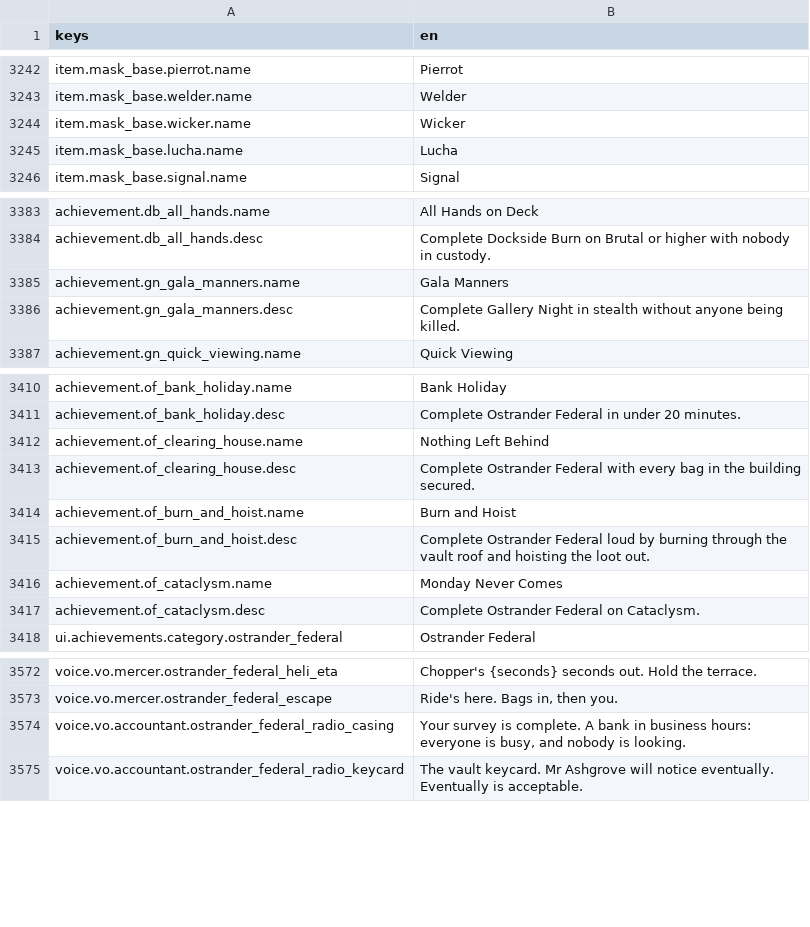
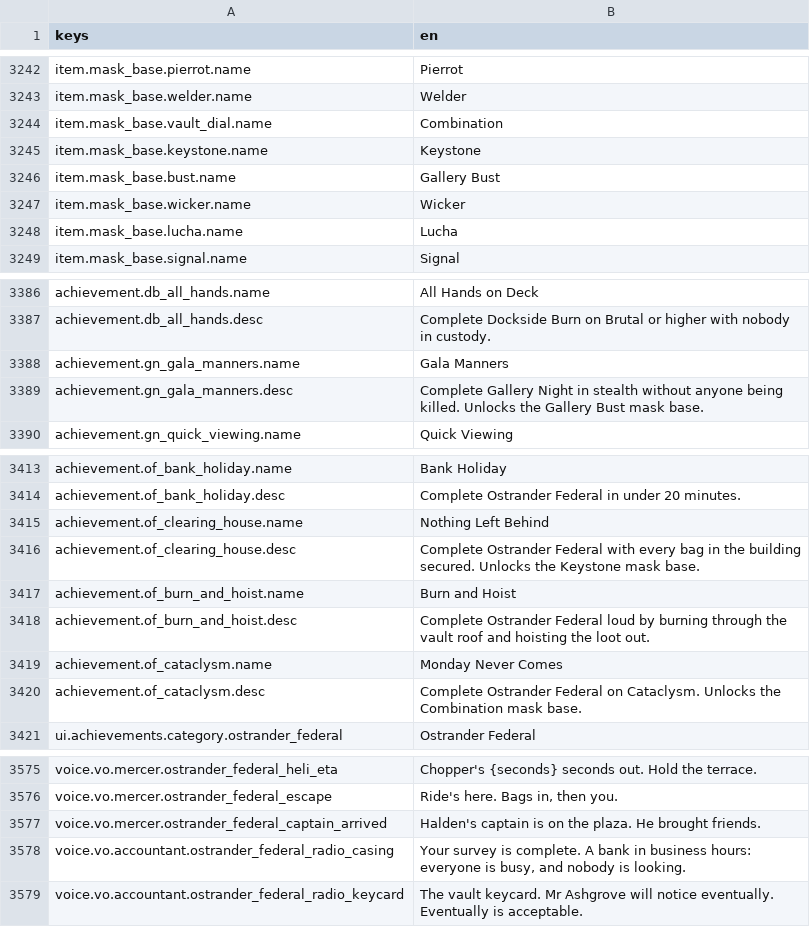
Before and after one commit to LeviticusFigglebottom/Claude-N-Capers, a CSV file: game/content/data/strings/strings.csv, drawn as a sheet; only a part is shown, gaps mark what is left out.

```diff
--- a/game/content/data/strings/strings.csv
+++ b/game/content/data/strings/strings.csv
@@ -3243,2 +3243,5 @@ item.mask_base.pierrot.name,Pierrot
 item.mask_base.welder.name,Welder
+item.mask_base.vault_dial.name,Combination
+item.mask_base.keystone.name,Keystone
+item.mask_base.bust.name,Gallery Bust
 item.mask_base.wicker.name,Wicker
@@ -3385,3 +3388,3 @@ achievement.db_all_hands.desc,Complete Dockside Burn on Brutal or higher with no
 achievement.gn_gala_manners.name,Gala Manners
-achievement.gn_gala_manners.desc,Complete Gallery Night in stealth without anyone being killed.
+achievement.gn_gala_manners.desc,Complete Gallery Night in stealth without anyone being killed. Unlocks the Gallery Bust mask base.
 achievement.gn_quick_viewing.name,Quick Viewing
@@ -3412,3 +3415,3 @@ achievement.of_bank_holiday.desc,Complete Ostrander Federal in under 20 minutes.
 achievement.of_clearing_house.name,Nothing Left Behind
-achievement.of_clearing_house.desc,Complete Ostrander Federal with every bag in the building secured.
+achievement.of_clearing_house.desc,Complete Ostrander Federal with every bag in the building secured. Unlocks the Keystone mask base.
 achievement.of_burn_and_hoist.name,Burn and Hoist
@@ -3416,3 +3419,3 @@ achievement.of_burn_and_hoist.desc,Complete Ostrander Federal loud by burning th
 achievement.of_cataclysm.name,Monday Never Comes
-achievement.of_cataclysm.desc,Complete Ostrander Federal on Cataclysm.
+achievement.of_cataclysm.desc,Complete Ostrander Federal on Cataclysm. Unlocks the Combination mask base.
 ui.achievements.category.ostrander_federal,Ostrander Federal
@@ -3573,2 +3576,3 @@ voice.vo.mercer.ostrander_federal_heli_eta,Chopper's {seconds} seconds out. Hold
 voice.vo.mercer.ostrander_federal_escape,"Ride's here. Bags in, then you."
+voice.vo.mercer.ostrander_federal_captain_arrived,Halden's captain is on the plaza. He brought friends.
 voice.vo.accountant.ostrander_federal_radio_casing,"Your survey is complete. A bank in business hours: everyone is busy, and nobody is looking."
```
Also changed, not shown: 9 other files.
